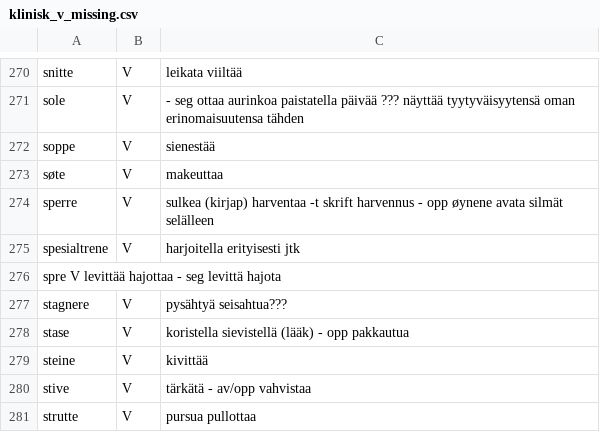
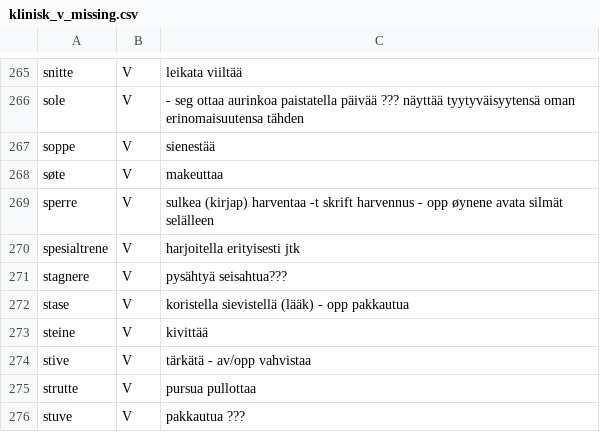
Before and after one commit to giellalt/term-sme-x-nursing, a CSV file: materiale/norsk/klinisk_sykepleie/klinisk_v_missing.csv, drawn as a sheet; only a part is shown, gaps mark what is left out; the shorter side is filled out with more unchanged rows; the diff covers the shown part only.

```diff
--- a/materiale/norsk/klinisk_sykepleie/klinisk_v_missing.csv
+++ b/materiale/norsk/klinisk_sykepleie/klinisk_v_missing.csv
@@ -275,3 +270,2 @@ sperre	V	sulkea  (kirjap) harventaa  -t skrift harvennus - opp øynene avata sil
 spesialtrene	V	harjoitella erityisesti jtk
-spre    V   levittää    hajottaa    - seg levittä hajota
 stagnere	V	pysähtyä    seisahtua???
```
Also changed, not shown: 5 removed rows elsewhere in this file, materiale/norsk/klinisk_sykepleie/klinisk_n_missing.csv, 7 other files.
